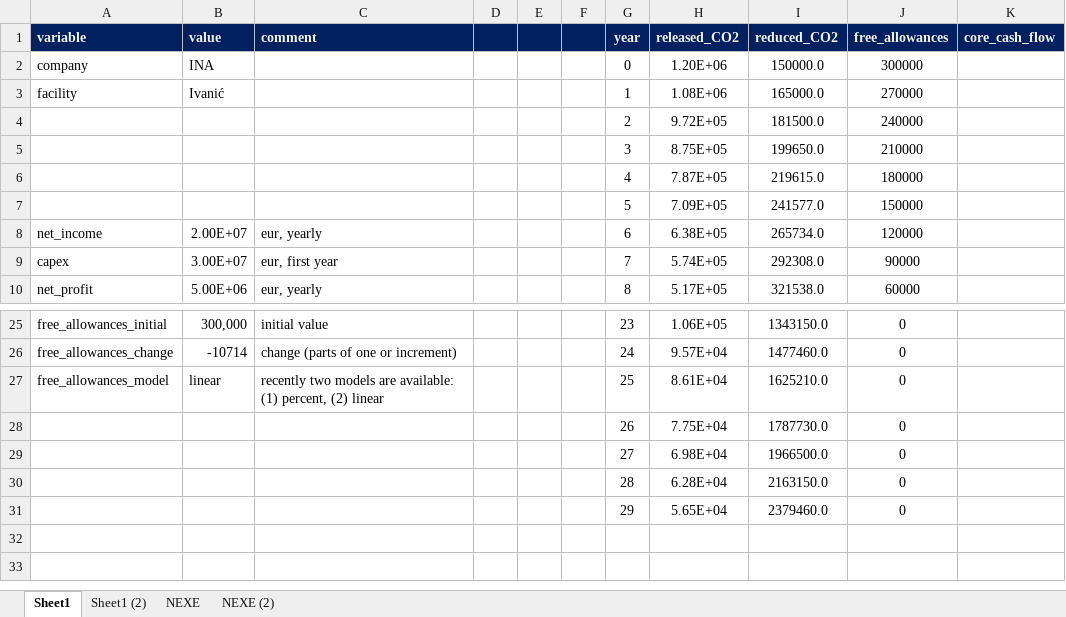
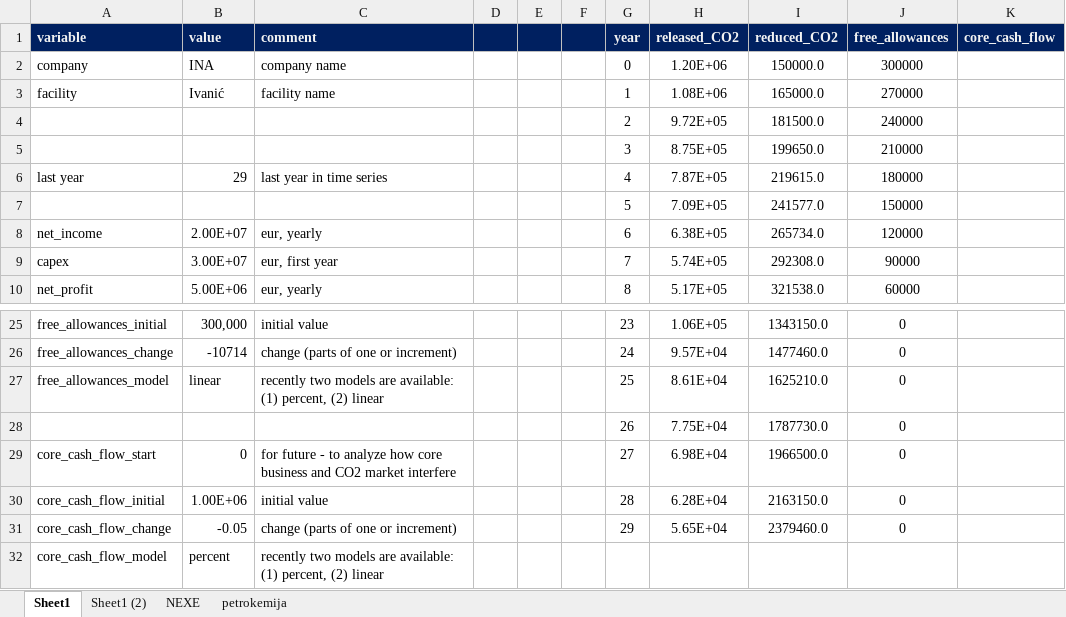
Before and after one commit to dvulin/CCSmarket, an Excel workbook: input.xlsx, sheet Sheet1, drawn as a sheet; only a part is shown, gaps mark what is left out; values as stored, in another font and other column widths than the file's, no borders; the diff names each change by its address in the sheet, - before the commit and + after, or states it on an @@ line.

```diff
--- a/input.xlsx (sheet Sheet1)
+++ b/input.xlsx (sheet Sheet1)
-sheet tab: NEXE (2)
+sheet tab: petrokemija
-C2 (comment): (empty)
+C2 (comment): company name
-C3 (comment): (empty)
+C3 (comment): facility name
-A6 (variable): (empty)
+A6 (variable): last year
-B6 (value): (empty)
+B6 (value): 29
-C6 (comment): (empty)
+C6 (comment): last year in time series
-A29 (variable): (empty)
+A29 (variable): core_cash_flow_start
-B29 (value): (empty)
+B29 (value): 0
-C29 (comment): (empty)
+C29 (comment): for future - to analyze how core business and CO2 market interfere
-A30 (variable): (empty)
+A30 (variable): core_cash_flow_initial
-B30 (value): (empty)
+B30 (value): 1.00E+06
-C30 (comment): (empty)
+C30 (comment): initial value
-A31 (variable): (empty)
+A31 (variable): core_cash_flow_change
-B31 (value): (empty)
+B31 (value): -0.05
-C31 (comment): (empty)
+C31 (comment): change (parts of one or increment)
+row 32: core_cash_flow_model | percent | recently two models are available: (1) percent, (2) linear
```
Also changed, not shown: sheet NEXE, sheet petrokemija, sheet Sheet1 (2), 1 other file.
